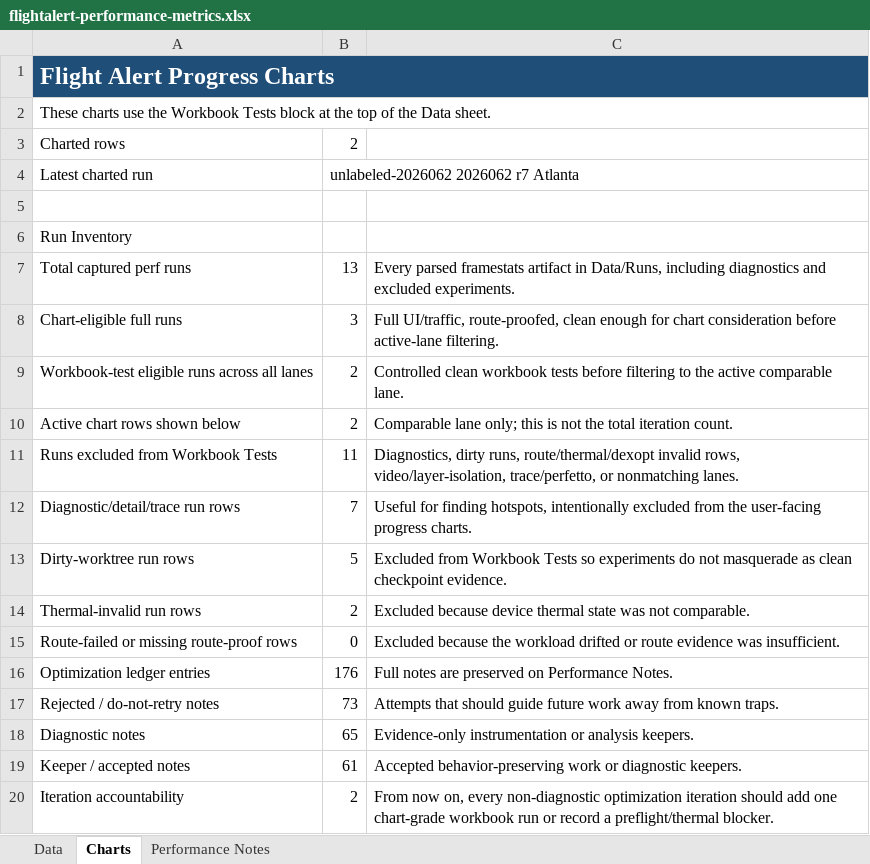
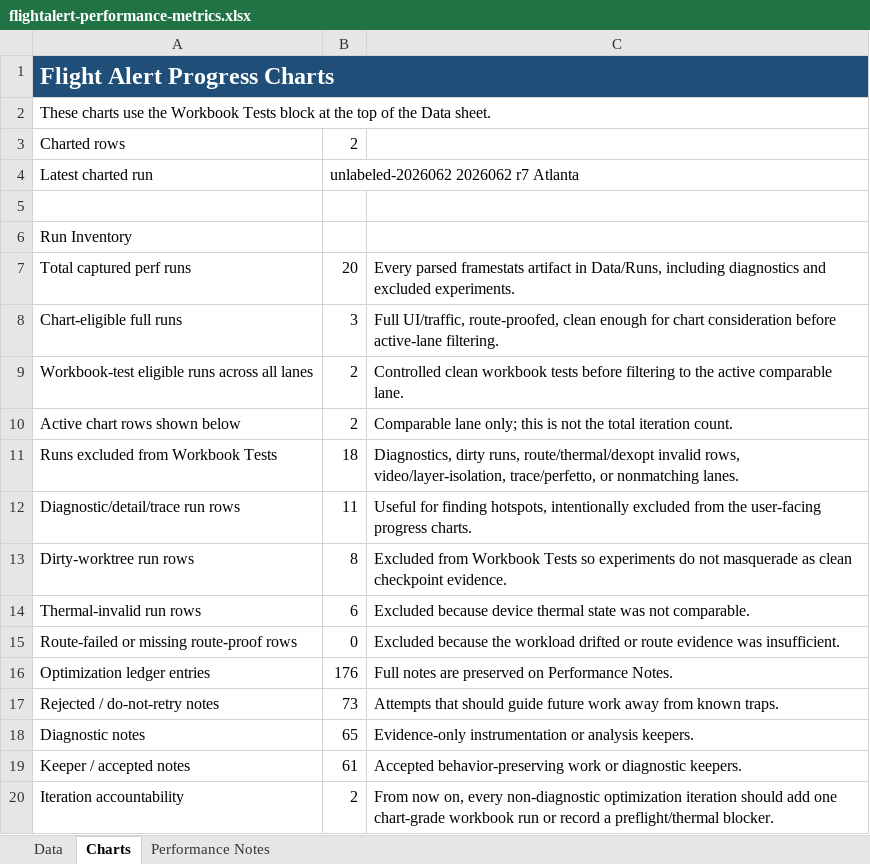
Before and after one commit to phowell212/FlightAlert, an Excel workbook: docs/flightalert-performance-metrics.xlsx, sheet Charts, drawn as a sheet; values as stored, in another font and other column widths than the file's, no borders; charts and pictures not drawn; the diff names each change by its address in the sheet, - before the commit and + after, or states it on an @@ line.

```diff
--- a/docs/flightalert-performance-metrics.xlsx (sheet Charts)
+++ b/docs/flightalert-performance-metrics.xlsx (sheet Charts)
-B7: 13
+B7: 20
-B11: 11
+B11: 18
-B12: 7
+B12: 11
-B13: 5
+B13: 8
-B14: 2
+B14: 6
```
Also changed, not shown: sheet Data, sheet Performance Notes.
